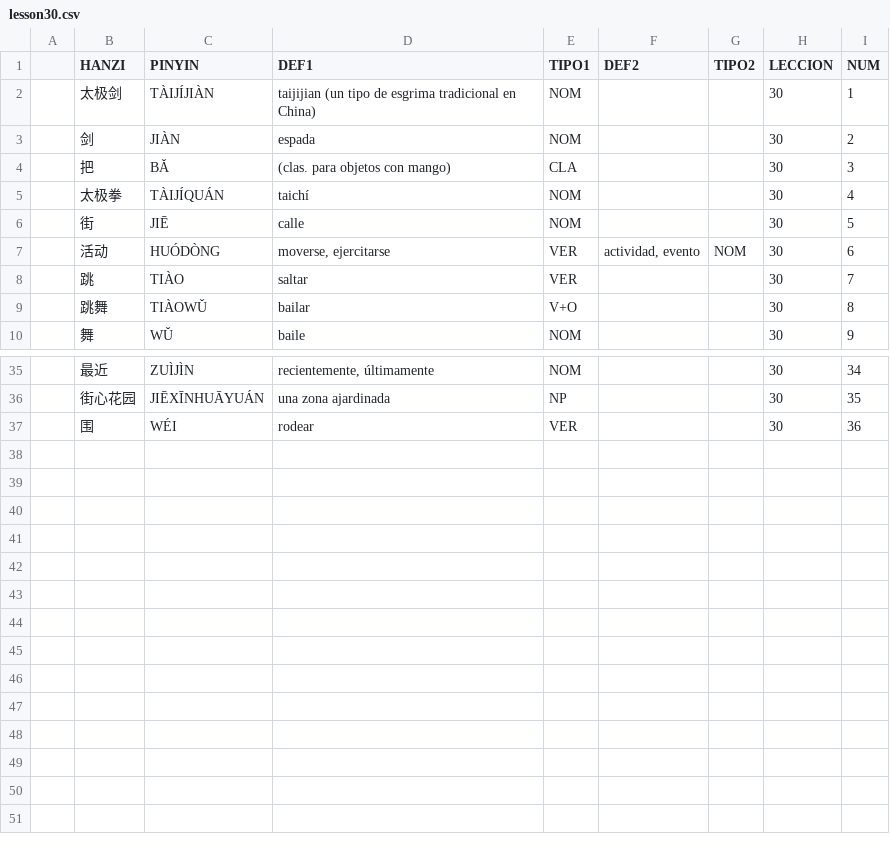
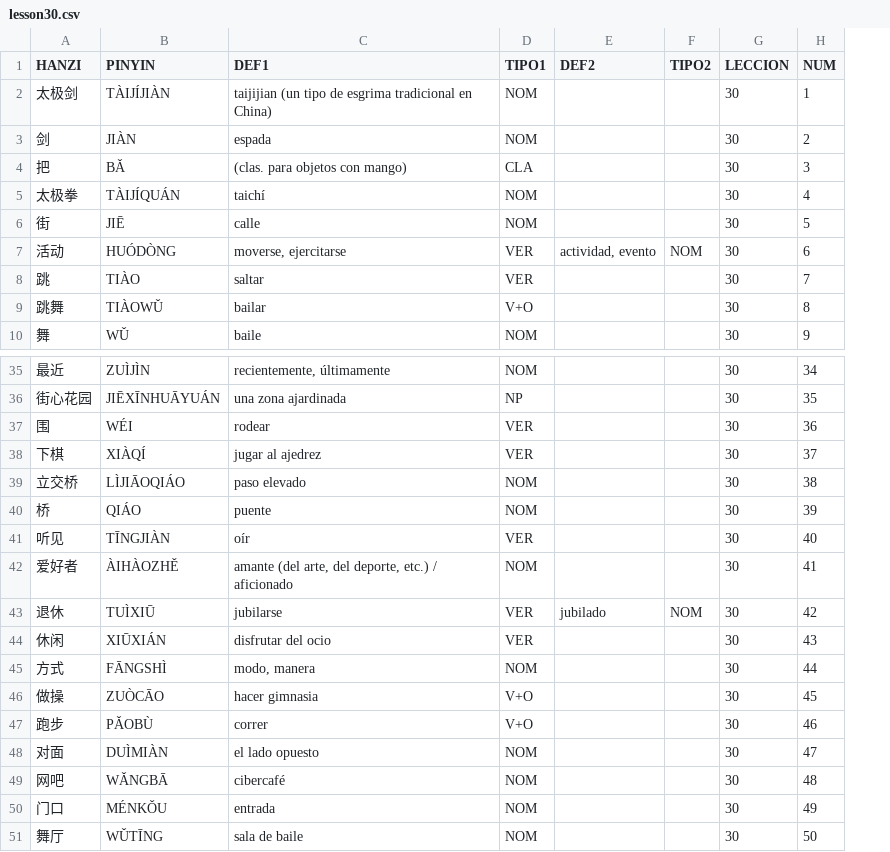
Before and after one commit to pablo-cerve/confucio, a CSV file: lessons/book3/lesson30.csv, drawn as a sheet; only a part is shown, gaps mark what is left out; removed rows and columns are numbered as before the commit, all else as after; the diff names each change by its address in the sheet, - before the commit and + after, or states it on an @@ line.

Commit message:
Added lesson 31

```diff
--- a/lessons/book3/lesson30.csv
+++ b/lessons/book3/lesson30.csv
-column A, empty
+row 38: 下棋 | XIÀQÍ | jugar al ajedrez | VER |  |  | 30 | 37
+row 39: 立交桥 | LÌJIĀOQIÁO | paso elevado | NOM |  |  | 30 | 38
+row 40: 桥 | QIÁO | puente | NOM |  |  | 30 | 39
+row 41: 听见 | TĪNGJIÀN | oír | VER |  |  | 30 | 40
+row 42: 爱好者 | ÀIHÀOZHĚ | amante (del arte, del deporte, etc.) / aficionado | NOM |  |  | 30 | 41
+row 43: 退休 | TUÌXIŪ | jubilarse | VER | jubilado | NOM | 30 | 42
+row 44: 休闲 | XIŪXIÁN | disfrutar del ocio | VER |  |  | 30 | 43
+row 45: 方式 | FĀNGSHÌ | modo, manera | NOM |  |  | 30 | 44
+row 46: 做操 | ZUÒCĀO | hacer gimnasia | V+O |  |  | 30 | 45
+row 47: 跑步 | PǍOBÙ | correr | V+O |  |  | 30 | 46
+row 48: 对面 | DUÌMIÀN | el lado opuesto | NOM |  |  | 30 | 47
+row 49: 网吧 | WǍNGBĀ | cibercafé | NOM |  |  | 30 | 48
+row 50: 门口 | MÉNKǑU | entrada | NOM |  |  | 30 | 49
+row 51: 舞厅 | WǓTĪNG | sala de baile | NOM |  |  | 30 | 50
```
Also changed, not shown: 3 other files.
